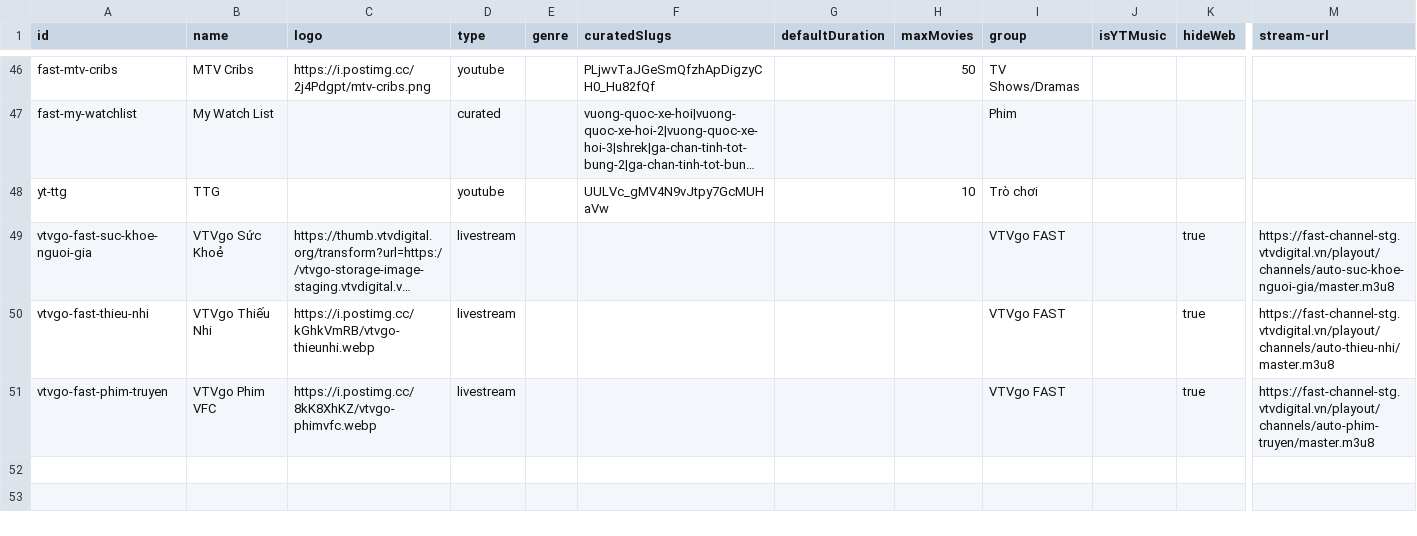
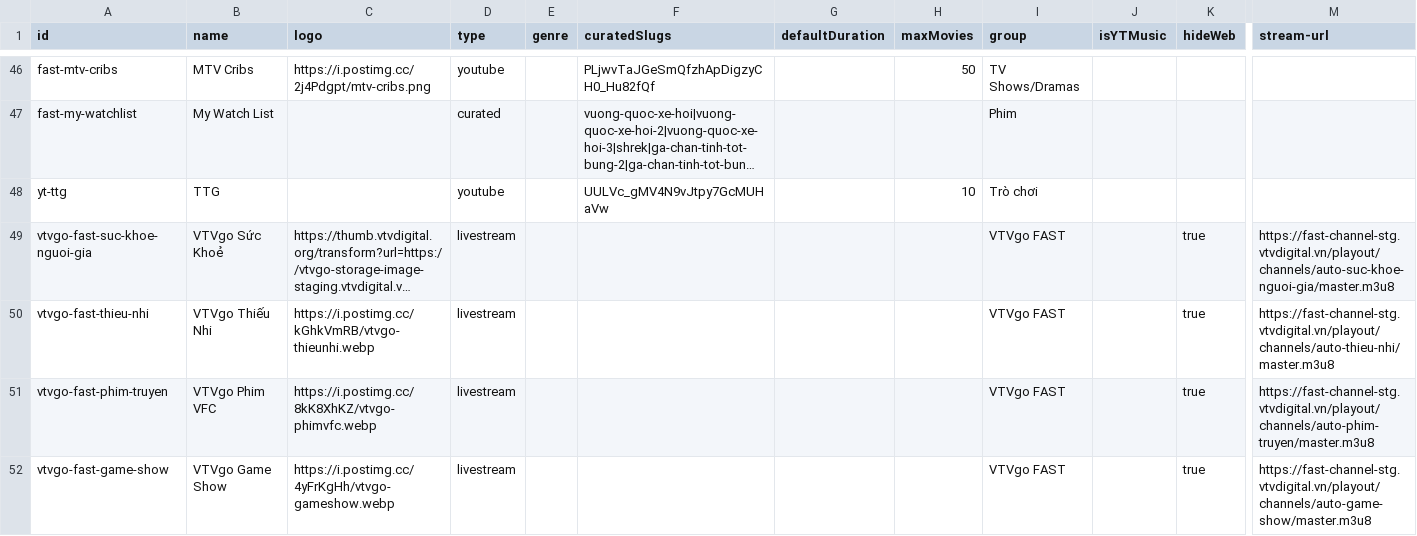
Before and after one commit to ducnt123/tvtools, a CSV file: fast-channels.csv, drawn as a sheet; only a part is shown, gaps mark what is left out; long unchanged cells end in …; rows hold the shown columns only; the diff names each change by its address in the sheet, - before the commit and + after, or states it on an @@ line.

Commit message:
Cập nhật fast-channels.csv từ trang quản trị Stream24

```diff
--- a/fast-channels.csv
+++ b/fast-channels.csv
+row 52: vtvgo-fast-game-show | VTVgo Game Show | https://i.postimg.cc/4yFrKgHh/vtvgo-gameshow.webp | livestream |  |  |  |  | VTVgo FAST |  | true | https://fast-channel-stg.vtvdigital.vn/playout/channels/auto-game-show/master.m3u8
```
